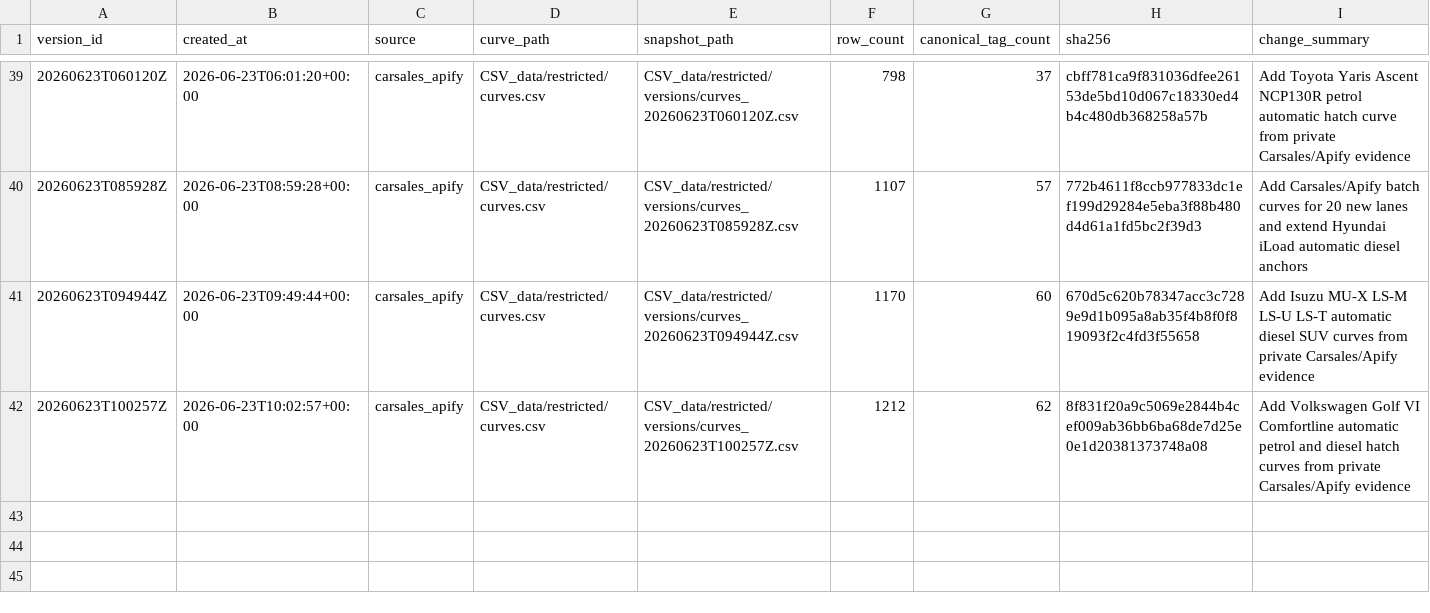
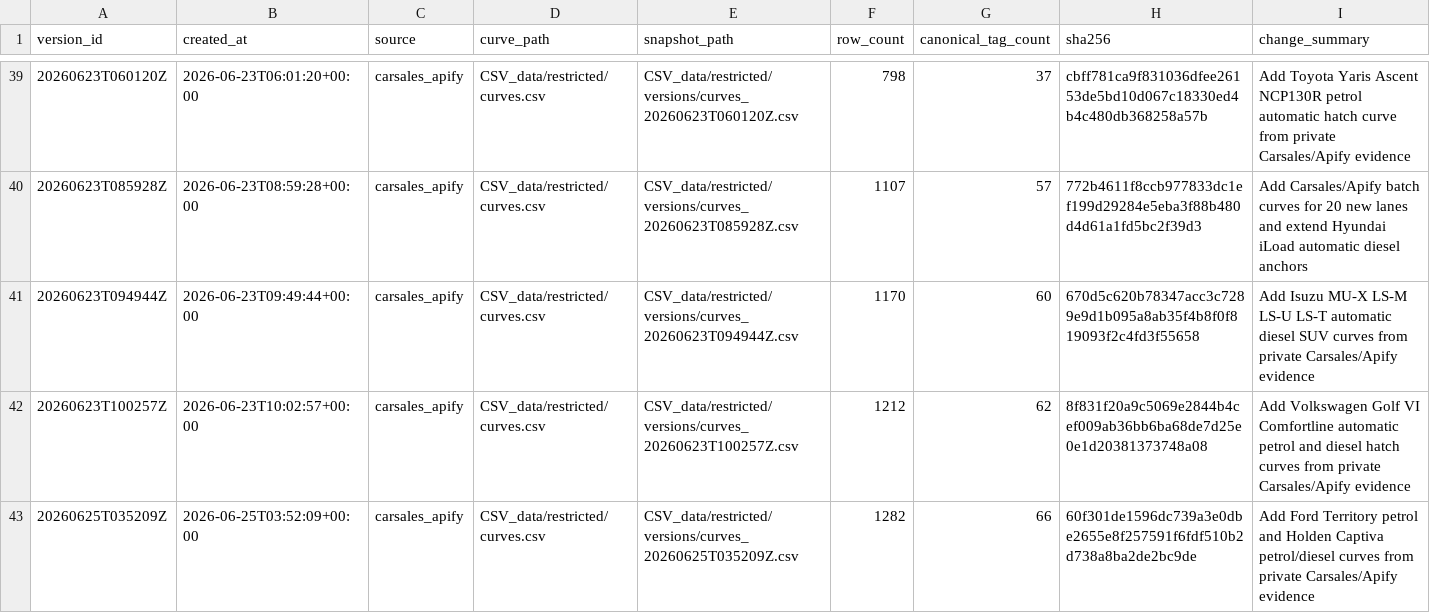
Before and after one commit to fallen-pc/autosniper, a CSV file: CSV_data/restricted/versions/curves_manifest.csv, drawn as a sheet; only a part is shown, gaps mark what is left out; the diff names each change by its address in the sheet, - before the commit and + after, or states it on an @@ line.

Commit message:
Add Territory and Captiva curve artifacts

```diff
--- a/CSV_data/restricted/versions/curves_manifest.csv
+++ b/CSV_data/restricted/versions/curves_manifest.csv
+row 43: 20260625T035209Z | 2026-06-25T03:52:09+00:00 | carsales_apify | CSV_data/restricted/curves.csv | CSV_data/restricted/versions/curves_20260625T035209Z.csv | 1282 | 66 | 60f301de1596dc739a3e0dbe2655e8f257591f6fdf510b2d738a8ba2de2bc9de | Add Ford Territory petrol and Holden Captiva petrol/diesel curves from private Carsales/Apify evidence
```
Also changed, not shown: 2 other files.
